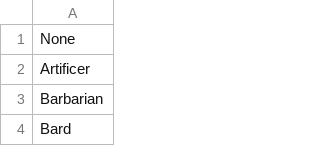
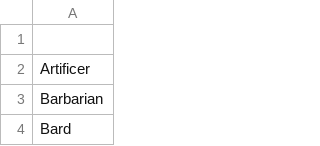
Before and after one commit to Liamdev631/storywriter, a CSV file: app/resources/dnd/classes.csv, drawn as a sheet; only a part is shown.

Commit message:
Replaced 'None' options with '' and hid api key

```diff
--- a/app/resources/dnd/classes.csv
+++ b/app/resources/dnd/classes.csv
@@ -1,2 +1,2 @@
-None,
+,
 Artificer,
```
Also changed, not shown: app/resources/dnd/powers.csv, app/resources/dnd/races.csv, 7 other files.
